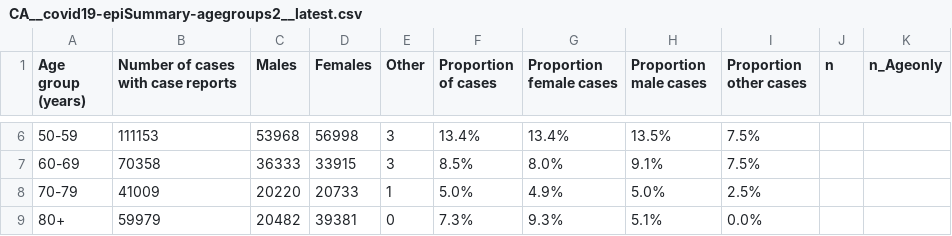
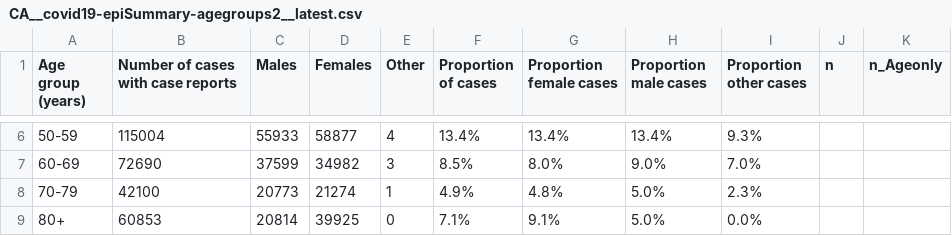
Before and after one commit to dlanger/coronavirus-hc-infobase-archive, a CSV file: CA__covid19-epiSummary-agegroups2__latest.csv, drawn as a sheet; only a part is shown, gaps mark what is left out; the diff covers the shown part only.

```diff
--- a/CA__covid19-epiSummary-agegroups2__latest.csv
+++ b/CA__covid19-epiSummary-agegroups2__latest.csv
@@ -6,4 +6,4 @@ Age group (years),Number of cases with case reports,Males,Females,Other,Proporti
-50-59,111153,53968,56998,3,13.4%,13.4%,13.5%,7.5%,,
-60-69,70358,36333,33915,3,8.5%,8.0%,9.1%,7.5%,,
-70-79,41009,20220,20733,1,5.0%,4.9%,5.0%,2.5%,,
-80+,59979,20482,39381,0,7.3%,9.3%,5.1%,0.0%,,
+50-59,115004,55933,58877,4,13.4%,13.4%,13.4%,9.3%,,
+60-69,72690,37599,34982,3,8.5%,8.0%,9.0%,7.0%,,
+70-79,42100,20773,21274,1,4.9%,4.8%,5.0%,2.3%,,
+80+,60853,20814,39925,0,7.1%,9.1%,5.0%,0.0%,,
```
Also changed, not shown: 27 edited cells elsewhere in this file, BC__BCCDC_COVID19_Dashboard_Lab_Information__latest.csv, CA__covid19-epiSummary-casesovertime__latest.csv, 4 other files.
